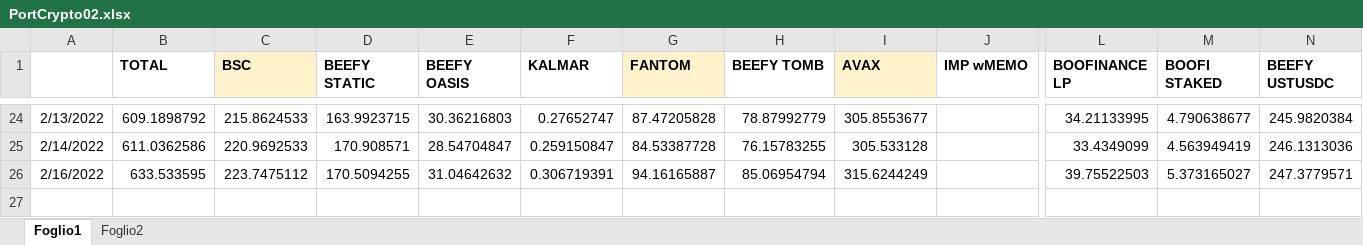
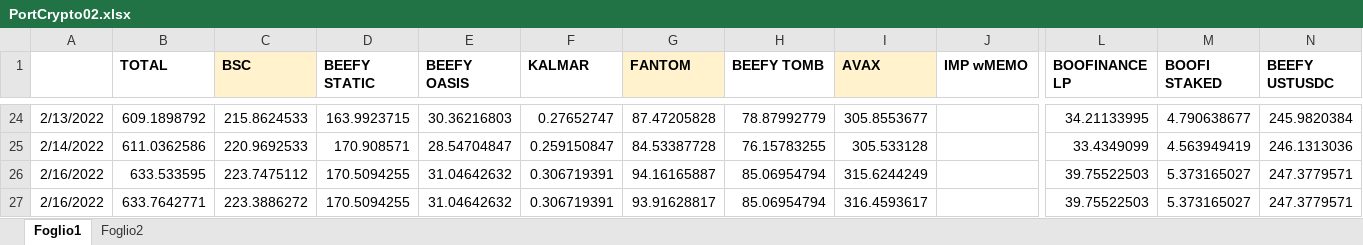
Before and after one commit to parroz4/crypto-portfolio, an Excel workbook: PortCrypto02.xlsx, sheet Foglio1, drawn as a sheet; only a part is shown, gaps mark what is left out; values as stored, in another font and other column widths than the file's, no borders; rows hold the shown columns only; the diff names each change by its address in the sheet, - before the commit and + after, or states it on an @@ line.

Commit message:
prova commit

```diff
--- a/PortCrypto02.xlsx (sheet Foglio1)
+++ b/PortCrypto02.xlsx (sheet Foglio1)
+row 27: 2/16/2022 | 633.7642771 | 223.3886272 | 170.5094255 | 31.04642632 | 0.306719391 | 93.91628817 | 85.06954794 | 316.4593617 |  | 39.75522503 | 5.373165027 | 247.3779571
```
Also changed, not shown: sheet Foglio2, hidden cells.
